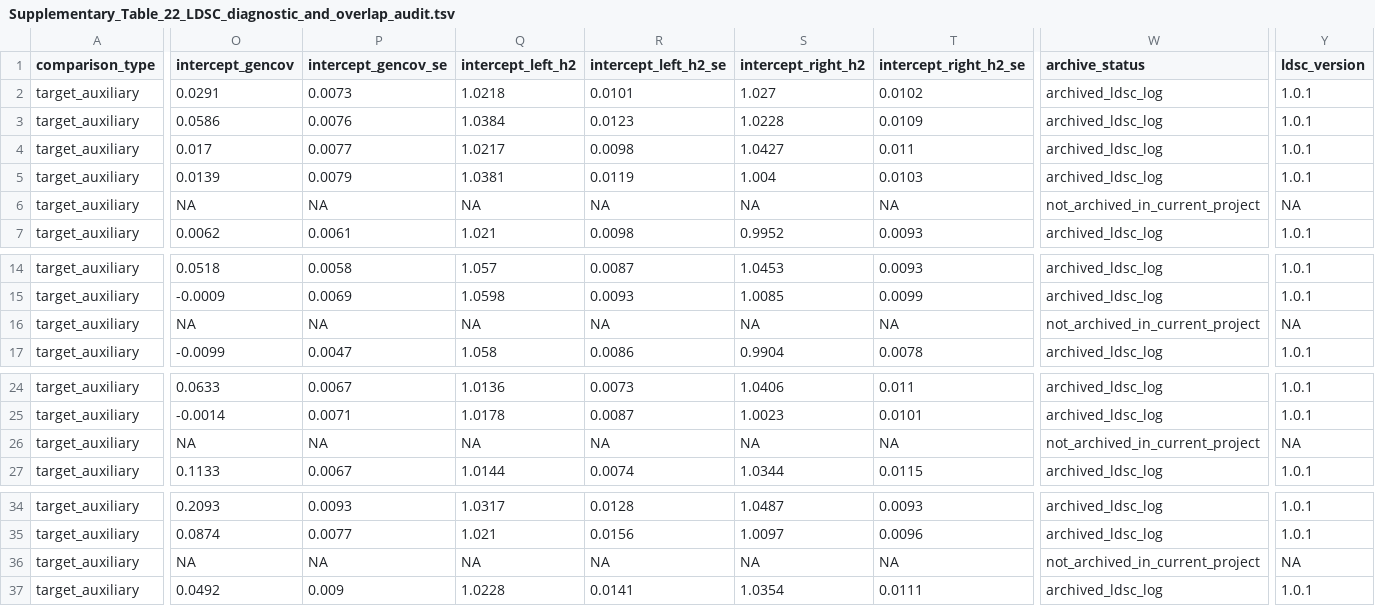
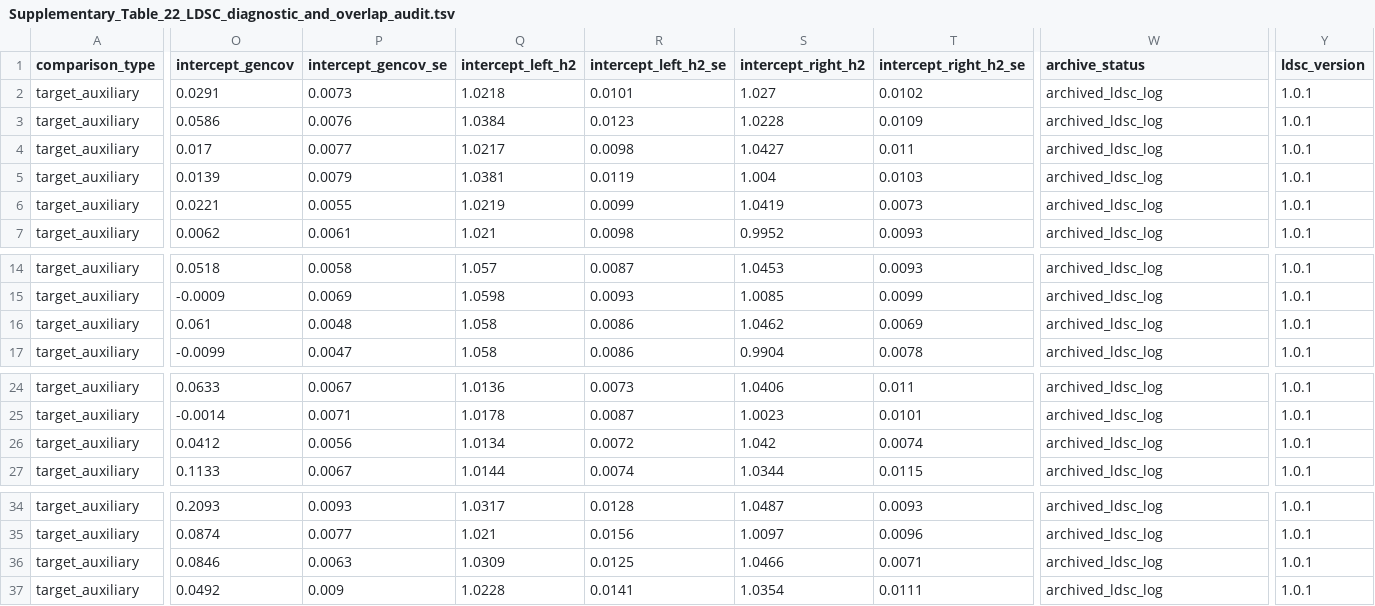
Before and after one commit to cobymaadhadians-tech/Xin-L, a TSV file: data/supplementary_tables/Supplementary_Table_22_LDSC_diagnostic_and_overlap_audit.tsv, drawn as a sheet; only a part is shown, gaps mark what is left out; the diff covers the shown part only; the diff names each change by its address in the sheet, - before the commit and + after, or states it on an @@ line.

```diff
--- a/data/supplementary_tables/Supplementary_Table_22_LDSC_diagnostic_and_overlap_audit.tsv
+++ b/data/supplementary_tables/Supplementary_Table_22_LDSC_diagnostic_and_overlap_audit.tsv
-O6 (intercept_gencov): NA
+O6 (intercept_gencov): 0.0221
-P6 (intercept_gencov_se): NA
+P6 (intercept_gencov_se): 0.0055
-Q6 (intercept_left_h2): NA
+Q6 (intercept_left_h2): 1.0219
-R6 (intercept_left_h2_se): NA
+R6 (intercept_left_h2_se): 0.0099
-S6 (intercept_right_h2): NA
+S6 (intercept_right_h2): 1.0419
-T6 (intercept_right_h2_se): NA
+T6 (intercept_right_h2_se): 0.0073
-W6 (archive_status): not_archived_in_current_project
+W6 (archive_status): archived_ldsc_log
-Y6 (ldsc_version): NA
+Y6 (ldsc_version): 1.0.1
-O16 (intercept_gencov): NA
+O16 (intercept_gencov): 0.061
-P16 (intercept_gencov_se): NA
+P16 (intercept_gencov_se): 0.0048
-Q16 (intercept_left_h2): NA
+Q16 (intercept_left_h2): 1.058
-R16 (intercept_left_h2_se): NA
+R16 (intercept_left_h2_se): 0.0086
-S16 (intercept_right_h2): NA
+S16 (intercept_right_h2): 1.0462
-T16 (intercept_right_h2_se): NA
+T16 (intercept_right_h2_se): 0.0069
-W16 (archive_status): not_archived_in_current_project
+W16 (archive_status): archived_ldsc_log
-Y16 (ldsc_version): NA
+Y16 (ldsc_version): 1.0.1
-O26 (intercept_gencov): NA
+O26 (intercept_gencov): 0.0412
-P26 (intercept_gencov_se): NA
+P26 (intercept_gencov_se): 0.0056
-Q26 (intercept_left_h2): NA
+Q26 (intercept_left_h2): 1.0134
-R26 (intercept_left_h2_se): NA
+R26 (intercept_left_h2_se): 0.0072
-S26 (intercept_right_h2): NA
+S26 (intercept_right_h2): 1.042
-T26 (intercept_right_h2_se): NA
+T26 (intercept_right_h2_se): 0.0074
-W26 (archive_status): not_archived_in_current_project
+W26 (archive_status): archived_ldsc_log
-Y26 (ldsc_version): NA
+Y26 (ldsc_version): 1.0.1
-O36 (intercept_gencov): NA
+O36 (intercept_gencov): 0.0846
-P36 (intercept_gencov_se): NA
+P36 (intercept_gencov_se): 0.0063
-Q36 (intercept_left_h2): NA
+Q36 (intercept_left_h2): 1.0309
-R36 (intercept_left_h2_se): NA
+R36 (intercept_left_h2_se): 0.0125
-S36 (intercept_right_h2): NA
+S36 (intercept_right_h2): 1.0466
-T36 (intercept_right_h2_se): NA
+T36 (intercept_right_h2_se): 0.0071
-W36 (archive_status): not_archived_in_current_project
+W36 (archive_status): archived_ldsc_log
-Y36 (ldsc_version): NA
+Y36 (ldsc_version): 1.0.1
```
Also changed, not shown: 58 edited cells elsewhere in this file, environment/analysis_commands.tsv, environment/submission_snapshot.tsv, 9 other files.
